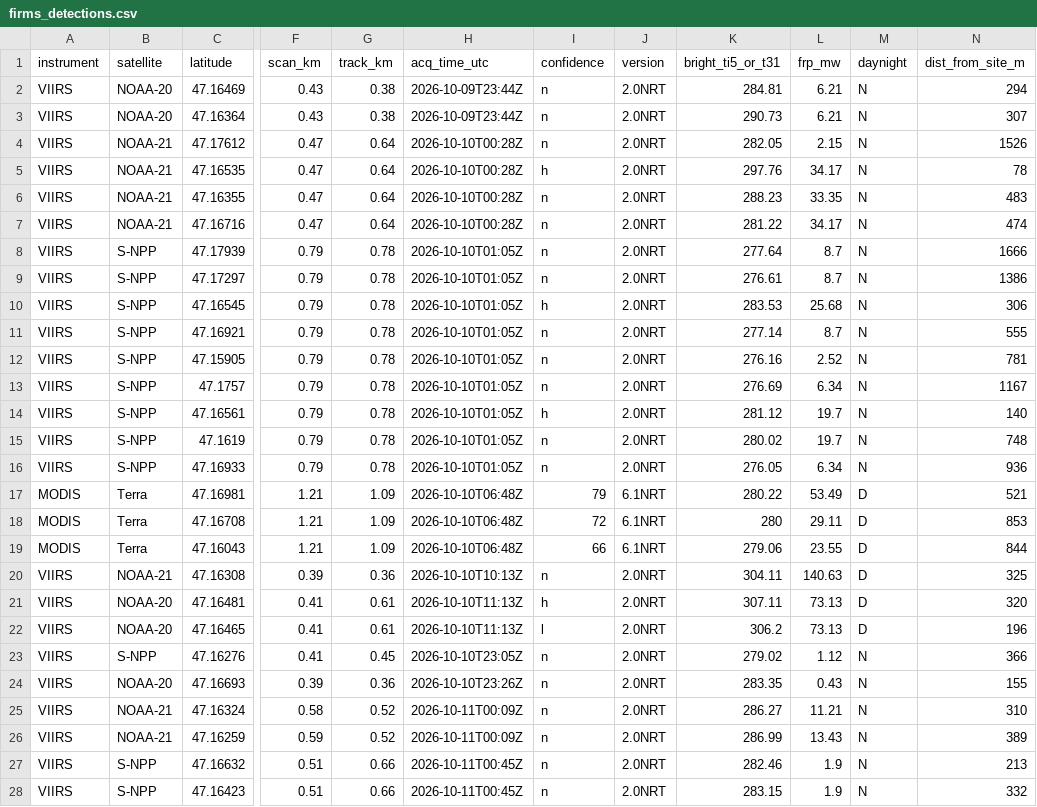
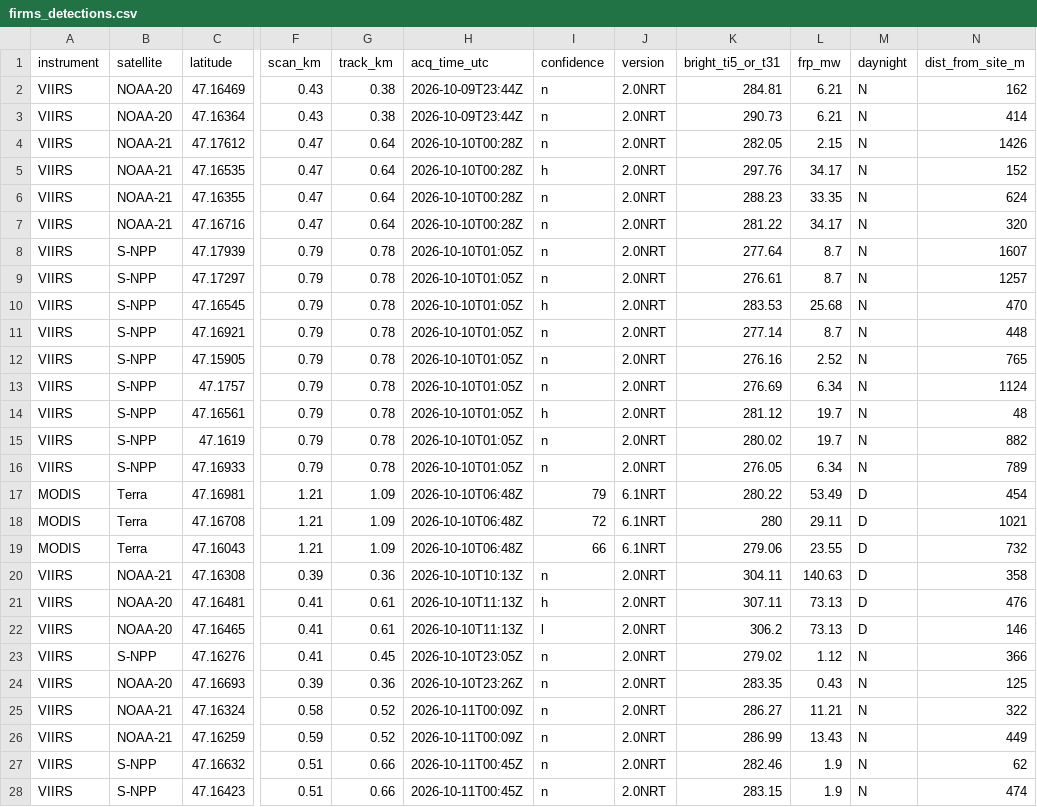
Before and after one commit to spoofygoofies/osint-portfolio, a CSV file: rostov-oil-terminal-2026-10/data/firms_detections.csv, drawn as a sheet; only a part is shown, gaps mark what is left out; the diff covers the shown part only; the diff names each change by its address in the sheet, - before the commit and + after, or states it on an @@ line.

```diff
--- a/rostov-oil-terminal-2026-10/data/firms_detections.csv
+++ b/rostov-oil-terminal-2026-10/data/firms_detections.csv
-N2 (dist_from_site_m): 294
+N2 (dist_from_site_m): 162
-N3 (dist_from_site_m): 307
+N3 (dist_from_site_m): 414
-N4 (dist_from_site_m): 1526
+N4 (dist_from_site_m): 1426
-N5 (dist_from_site_m): 78
+N5 (dist_from_site_m): 152
-N6 (dist_from_site_m): 483
+N6 (dist_from_site_m): 624
-N7 (dist_from_site_m): 474
+N7 (dist_from_site_m): 320
-N8 (dist_from_site_m): 1666
+N8 (dist_from_site_m): 1607
-N9 (dist_from_site_m): 1386
+N9 (dist_from_site_m): 1257
-N10 (dist_from_site_m): 306
+N10 (dist_from_site_m): 470
-N11 (dist_from_site_m): 555
+N11 (dist_from_site_m): 448
-N12 (dist_from_site_m): 781
+N12 (dist_from_site_m): 765
-N13 (dist_from_site_m): 1167
+N13 (dist_from_site_m): 1124
-N14 (dist_from_site_m): 140
+N14 (dist_from_site_m): 48
-N15 (dist_from_site_m): 748
+N15 (dist_from_site_m): 882
-N16 (dist_from_site_m): 936
+N16 (dist_from_site_m): 789
-N17 (dist_from_site_m): 521
+N17 (dist_from_site_m): 454
-N18 (dist_from_site_m): 853
+N18 (dist_from_site_m): 1021
-N19 (dist_from_site_m): 844
+N19 (dist_from_site_m): 732
-N20 (dist_from_site_m): 325
+N20 (dist_from_site_m): 358
-N21 (dist_from_site_m): 320
+N21 (dist_from_site_m): 476
-N22 (dist_from_site_m): 196
+N22 (dist_from_site_m): 146
-N24 (dist_from_site_m): 155
+N24 (dist_from_site_m): 125
-N25 (dist_from_site_m): 310
+N25 (dist_from_site_m): 322
-N26 (dist_from_site_m): 389
+N26 (dist_from_site_m): 449
-N27 (dist_from_site_m): 213
+N27 (dist_from_site_m): 62
-N28 (dist_from_site_m): 332
+N28 (dist_from_site_m): 474
```
Also changed, not shown: 15 edited cells elsewhere in this file, 2 other files.
